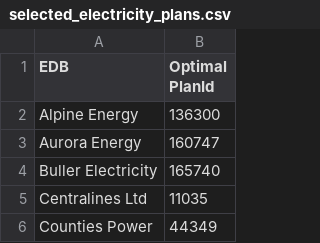
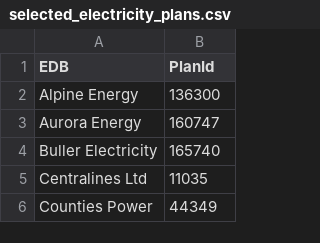
Before and after one commit to EECA-NZ/home-efficiency-calculator, a CSV file: data_analysis/energy_plans_available/output/selected_electricity_plans.csv, drawn as a sheet; only a part is shown.

Commit message:
Using selected electricity plan for each edb_region

```diff
--- a/data_analysis/energy_plans_available/output/selected_electricity_plans.csv
+++ b/data_analysis/energy_plans_available/output/selected_electricity_plans.csv
@@ -1,2 +1,2 @@
-EDB,Optimal PlanId
+EDB,PlanId
 Alpine Energy,136300
```
Also changed, not shown: 8 other files.
